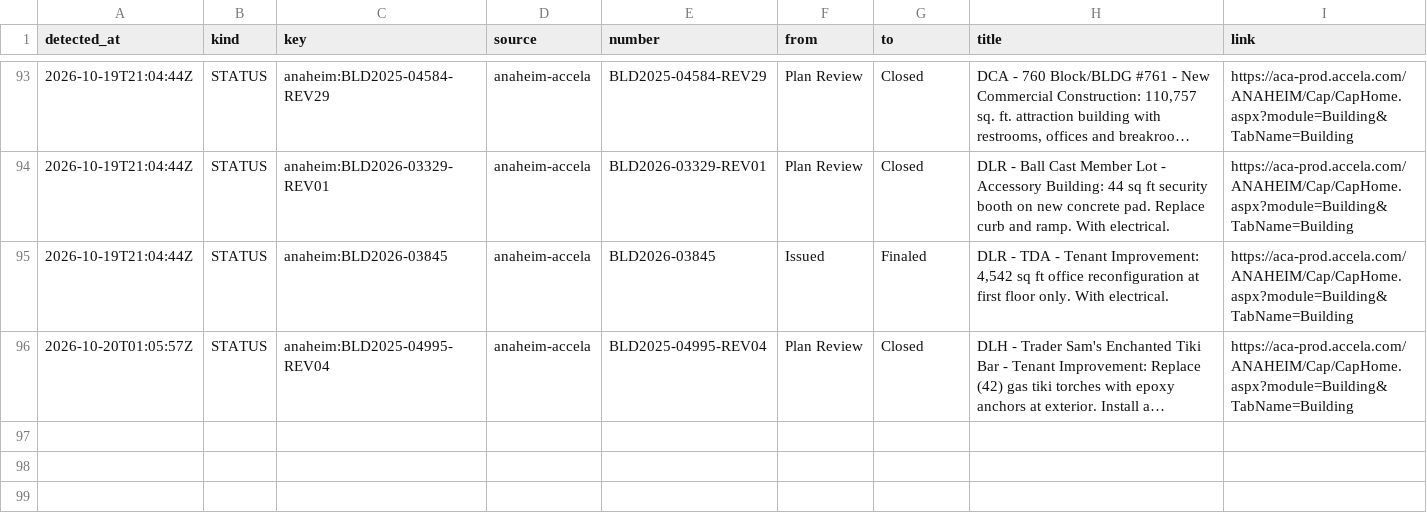
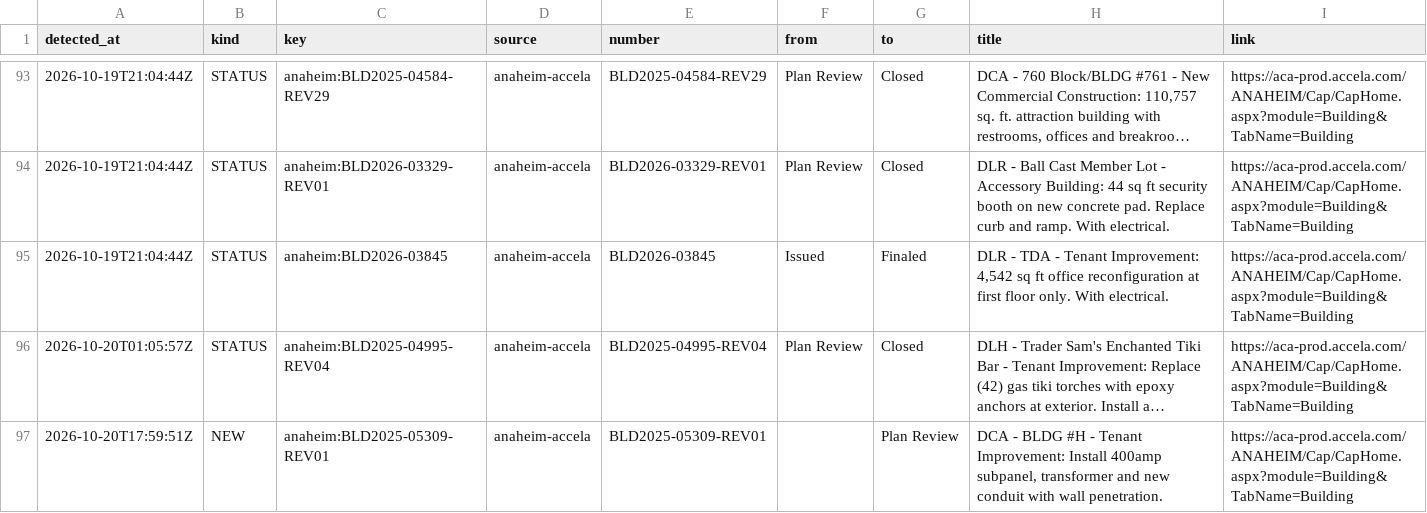
Before and after one commit to scoopdisney/dlr-permit-watch, a CSV file: data/scan/log.csv, drawn as a sheet; only a part is shown, gaps mark what is left out; long unchanged cells end in …; the diff names each change by its address in the sheet, - before the commit and + after, or states it on an @@ line.

```diff
--- a/data/scan/log.csv
+++ b/data/scan/log.csv
+row 97: 2026-10-20T17:59:51Z | NEW | anaheim:BLD2025-05309-REV01 | anaheim-accela | BLD2025-05309-REV01 |  | Plan Review | DCA - BLDG #H - Tenant Improvement: Install 400amp subpanel, transformer and new conduit with wall penetration. | https://aca-prod.accela.com/ANAHEIM/Cap/CapHome.aspx?module=Building&TabName=Building
```
Also changed, not shown: data/scan/records.csv, 2 other files.
